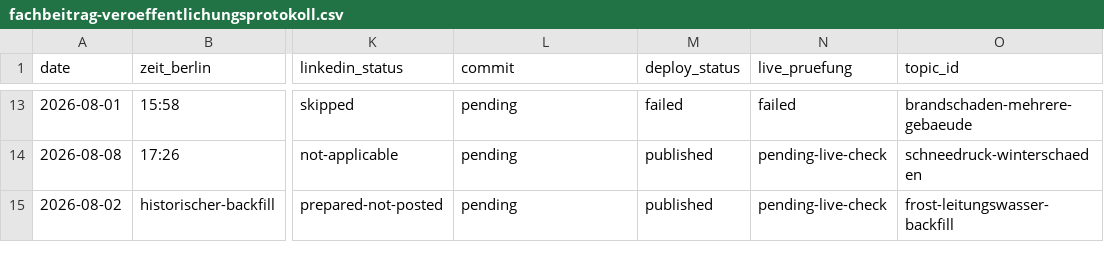
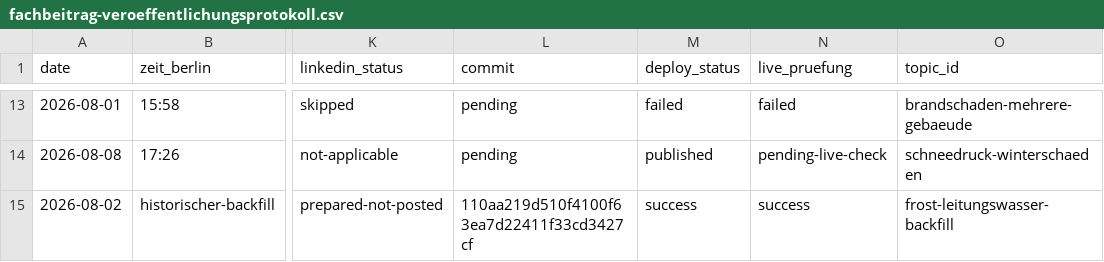
Before and after one commit to Chris-GD13/sv-netzwerk, a CSV file: sv-netzwerk/docs/fachbeitrag-veroeffentlichungsprotokoll.csv, drawn as a sheet; only a part is shown, gaps mark what is left out; the diff names each change by its address in the sheet, - before the commit and + after, or states it on an @@ line.

```diff
--- a/sv-netzwerk/docs/fachbeitrag-veroeffentlichungsprotokoll.csv
+++ b/sv-netzwerk/docs/fachbeitrag-veroeffentlichungsprotokoll.csv
-L15 (commit): pending
+L15 (commit): 110aa219d510f4100f63ea7d22411f33cd3427cf
-M15 (deploy_status): published
+M15 (deploy_status): success
-N15 (live_pruefung): pending-live-check
+N15 (live_pruefung): success
```
Also changed, not shown: 3 other files.
